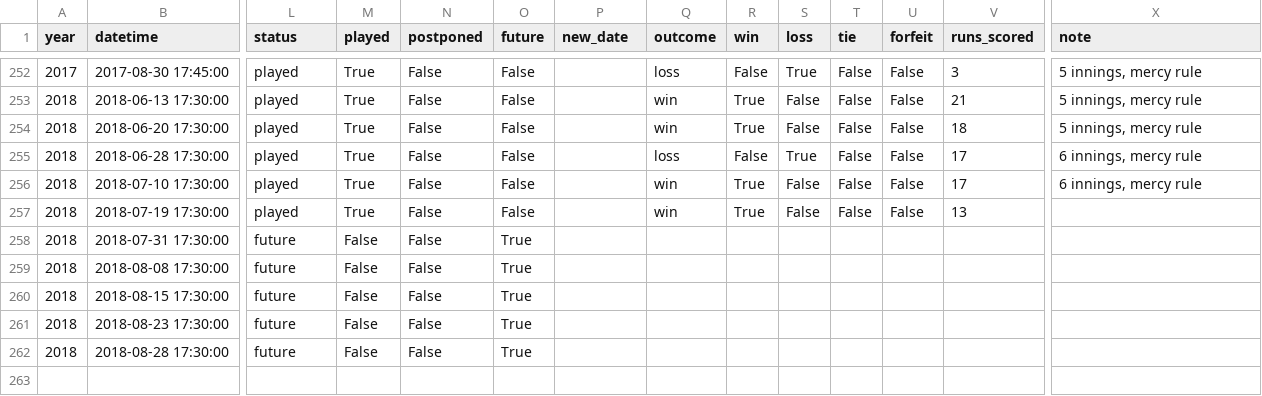
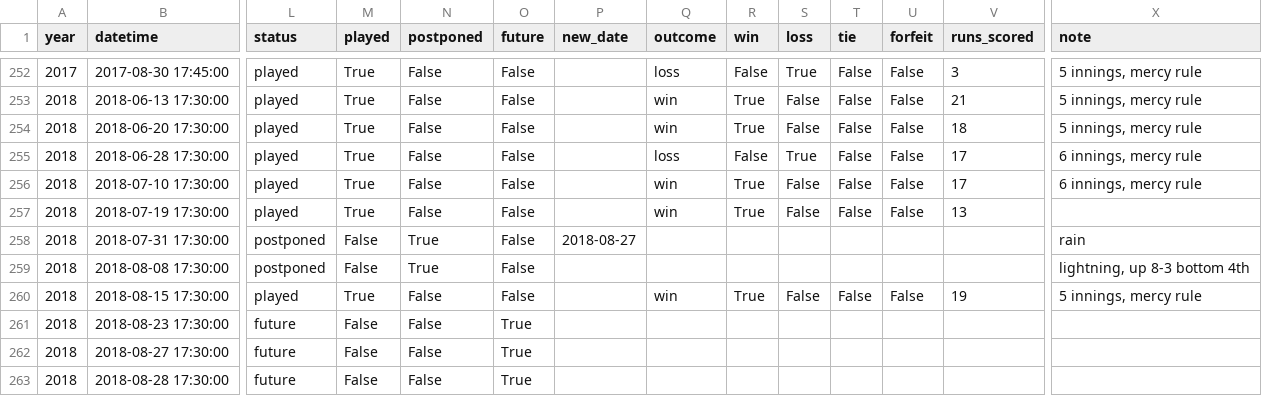
Before and after one commit to standarderrors/standarderrors.github.io, a TSV file: data/games.tsv, drawn as a sheet; only a part is shown, gaps mark what is left out; rows hold the shown columns only; the diff covers the shown part only; the diff names each change by its address in the sheet, - before the commit and + after, or states it on an @@ line.

Commit message:
Update with results of latest games

```diff
--- a/data/games.tsv
+++ b/data/games.tsv
-L258:L259 (status): future
+L258:L259 (status): postponed
-N258:N259 (postponed): False
+N258:N259 (postponed): True
-O258:O260 (future): True
+O258:O260 (future): False
-P258 (new_date): (empty)
+P258 (new_date): 2018-08-27
-X258 (note): (empty)
+X258 (note): rain
-X259 (note): (empty)
+X259 (note): lightning, up 8-3 bottom 4th
-L260 (status): future
+L260 (status): played
-M260 (played): False
+M260 (played): True
-Q260 (outcome): (empty)
+Q260 (outcome): win
-R260 (win): (empty)
+R260 (win): True
-S260 (loss): (empty)
+S260 (loss): False
-T260 (tie): (empty)
+T260 (tie): False
-U260 (forfeit): (empty)
+U260 (forfeit): False
-V260 (runs_scored): (empty)
+V260 (runs_scored): 19
-X260 (note): (empty)
+X260 (note): 5 innings, mercy rule
+row 262: 2018 | 2018-08-27 17:30:00 | future | False | False | True
```
Also changed, not shown: 1 edited cell elsewhere in this file, data/games_input.tsv.
